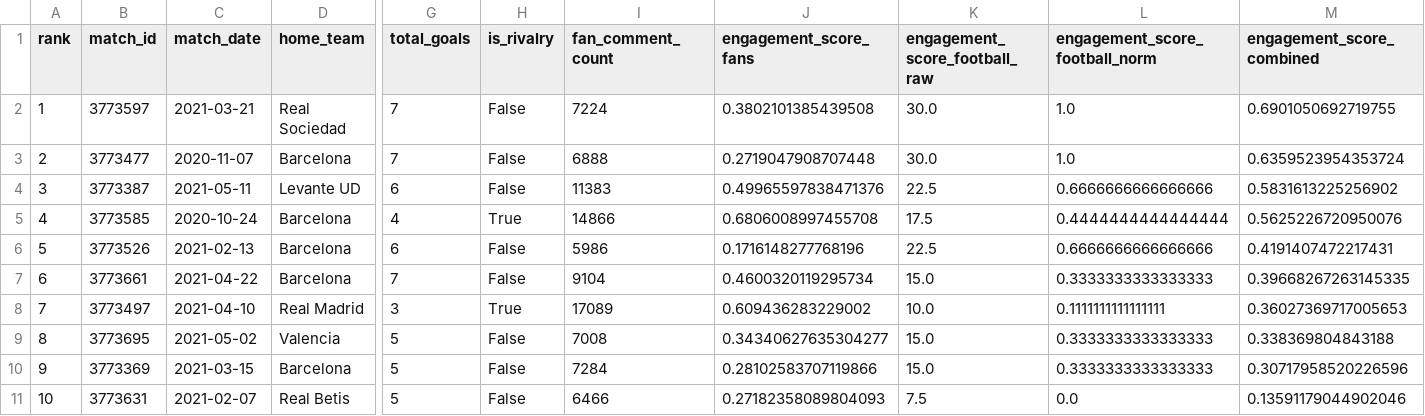
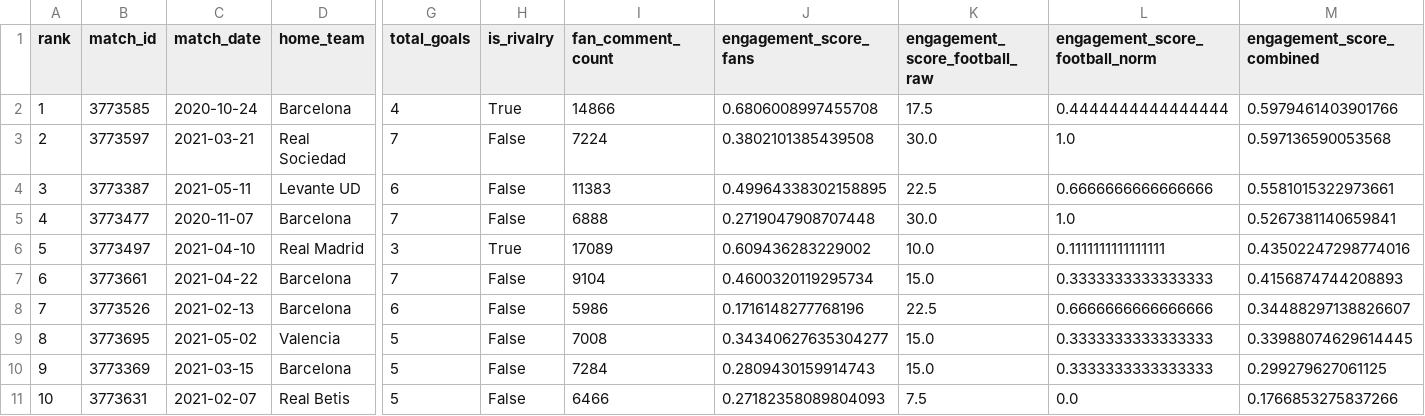
Before and after one commit to Prashant-upadhyay-Projects/FanSphere-AI, a CSV file: dashboard/app/sources/fansphere/ranking.csv, drawn as a sheet; only a part is shown, gaps mark what is left out; removed rows and columns are numbered as before the commit, all else as after; rows hold the shown columns only; the diff names each change by its address in the sheet, - before the commit and + after, or states it on an @@ line.

```diff
--- a/dashboard/app/sources/fansphere/ranking.csv
+++ b/dashboard/app/sources/fansphere/ranking.csv
+row 2: 1 | 3773585 | 2020-10-24 | Barcelona | 4 | True | 14866 | 0.6806008997455708 | 17.5 | 0.4444444444444444 | 0.5979461403901766
@@ column A (rank) renumbered between rows 3 and 6 @@
-M3 (engagement_score_combined): 0.6901050692719755
+M3 (engagement_score_combined): 0.597136590053568
+row 4: 3 | 3773387 | 2021-05-11 | Levante UD | 6 | False | 11383 | 0.49964338302158895 | 22.5 | 0.6666666666666666 | 0.5581015322973661
-M5 (engagement_score_combined): 0.6359523954353724
+M5 (engagement_score_combined): 0.5267381140659841
-row 4: 3 | 3773387 | 2021-05-11 | Levante UD | 6 | False | 11383 | 0.49965597838471376 | 22.5 | 0.6666666666666666 | 0.5831613225256902
-row 5: 4 | 3773585 | 2020-10-24 | Barcelona | 4 | True | 14866 | 0.6806008997455708 | 17.5 | 0.4444444444444444 | 0.5625226720950076
-row 6: 5 | 3773526 | 2021-02-13 | Barcelona | 6 | False | 5986 | 0.1716148277768196 | 22.5 | 0.6666666666666666 | 0.4191407472217431
-row 7: 6 | 3773661 | 2021-04-22 | Barcelona | 7 | False | 9104 | 0.4600320119295734 | 15.0 | 0.3333333333333333 | 0.39668267263145335
-M6 (engagement_score_combined): 0.36027369717005653
+M6 (engagement_score_combined): 0.43502247298774016
+row 7: 6 | 3773661 | 2021-04-22 | Barcelona | 7 | False | 9104 | 0.4600320119295734 | 15.0 | 0.3333333333333333 | 0.4156874744208893
+row 8: 7 | 3773526 | 2021-02-13 | Barcelona | 6 | False | 5986 | 0.1716148277768196 | 22.5 | 0.6666666666666666 | 0.34488297138826607
-M9 (engagement_score_combined): 0.338369804843188
+M9 (engagement_score_combined): 0.33988074629614445
-J10 (engagement_score_fans): 0.28102583707119866
+J10 (engagement_score_fans): 0.2809430159914743
-M10 (engagement_score_combined): 0.30717958520226596
+M10 (engagement_score_combined): 0.299279627061125
-M11 (engagement_score_combined): 0.13591179044902046
+M11 (engagement_score_combined): 0.1766853275837266
```
Also changed, not shown: dashboard/app/sources/fansphere/engagement.csv, dashboard/app/sources/fansphere/match_sentiment.csv, 13 other files.
